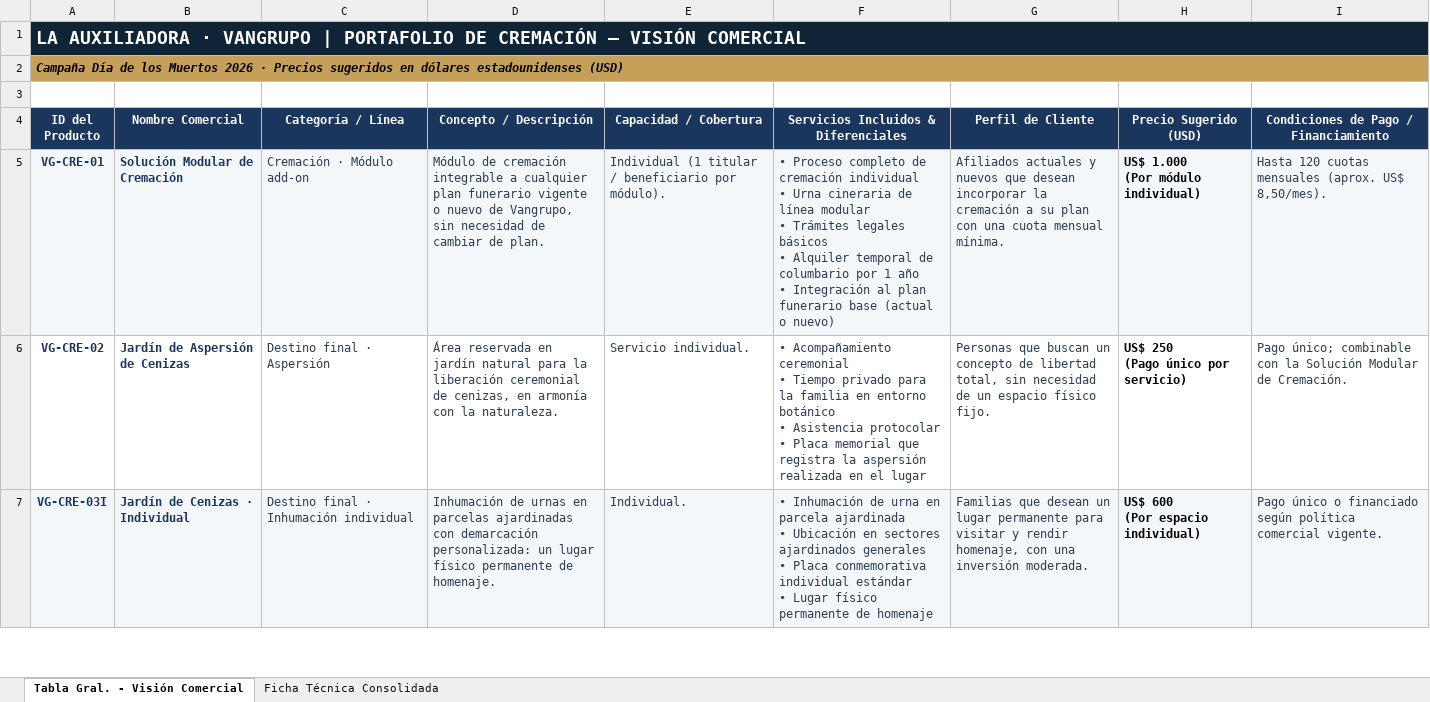
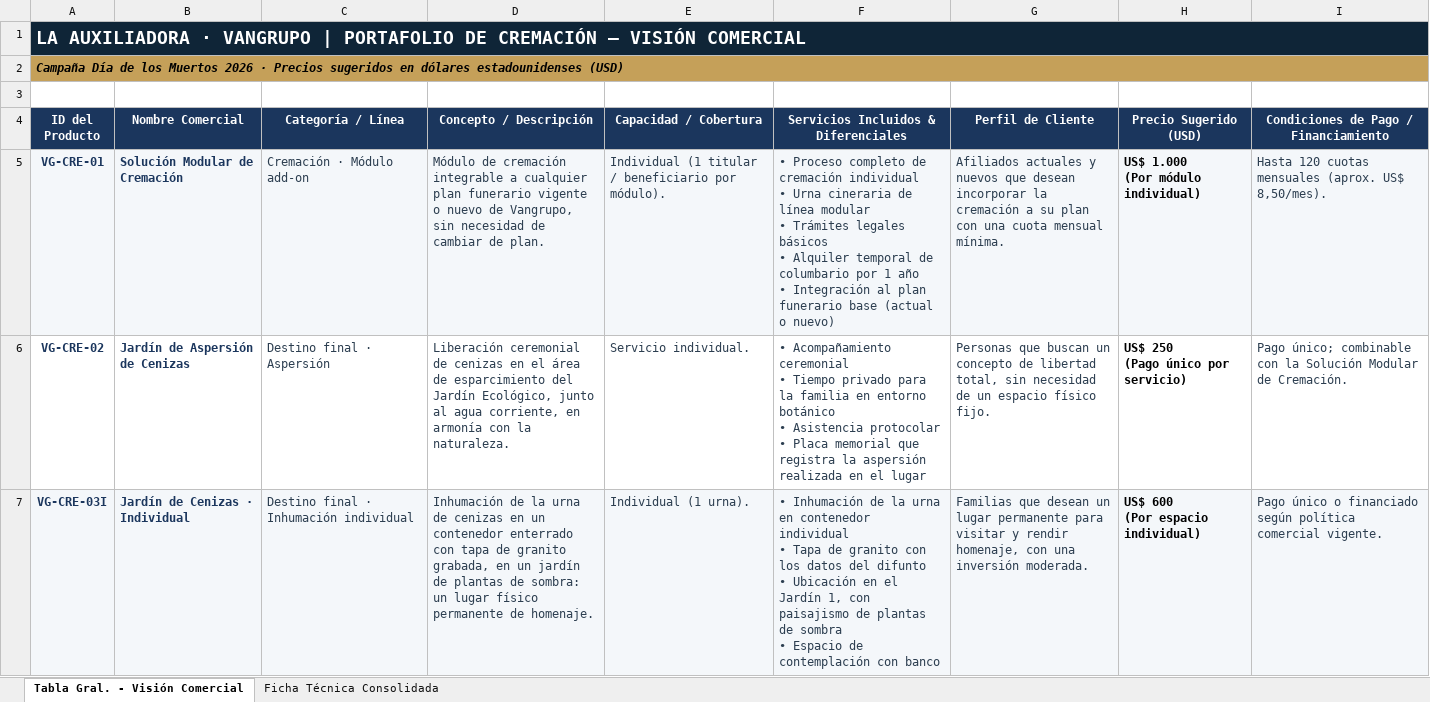
Before and after one commit to os267/teste, an Excel workbook: salida/Ficha_Tecnica_Cremacion_Vangrupo.xlsx, sheet Tabla Gral. - Visión Comercial, drawn as a sheet; only a part is shown; values as stored, in another font and other column widths than the file's, no borders; ↵ is a line break in a cell; the diff covers the shown part only; the diff names each change by its address in the sheet, - before the commit and + after, or states it on an @@ line.

```diff
--- a/salida/Ficha_Tecnica_Cremacion_Vangrupo.xlsx (sheet Tabla Gral. - Visión Comercial)
+++ b/salida/Ficha_Tecnica_Cremacion_Vangrupo.xlsx (sheet Tabla Gral. - Visión Comercial)
-D6 (Concepto / Descripción): Área reservada en jardín natural para la liberación ceremonial de cenizas, en armonía…
+D6 (Concepto / Descripción): Liberación ceremonial de cenizas en el área de esparcimiento del Jardín Ecológico, junto al agua corriente, en armonía…
-D7 (Concepto / Descripción): Inhumación de urnas en parcelas ajardinadas con demarcación personalizada: un lugar…
+D7 (Concepto / Descripción): Inhumación de la urna de cenizas en un contenedor enterrado con tapa de granito grabada, en un jardín de plantas de sombra: un lugar…
-E7 (Capacidad / Cobertura): Individual.
+E7 (Capacidad / Cobertura): Individual (1 urna).
-F7: …Inhumación de urna en parcela ajardinada ↵ • Ubicación en sectores ajardinados generales ↵ • Placa conmemorativa individual estándar ↵ • Lugar físico permanente de homenaje
+F7: …Inhumación de la urna en contenedor individual ↵ • Tapa de granito con los datos del difunto ↵ • Ubicación en el Jardín 1, con paisajismo de plantas de sombra ↵ • Espacio de contemplación con banco
```
Also changed, not shown: 2 added rows and 10 edited cells elsewhere in this sheet, sheet Ficha Técnica Consolidada, 2 other files.
